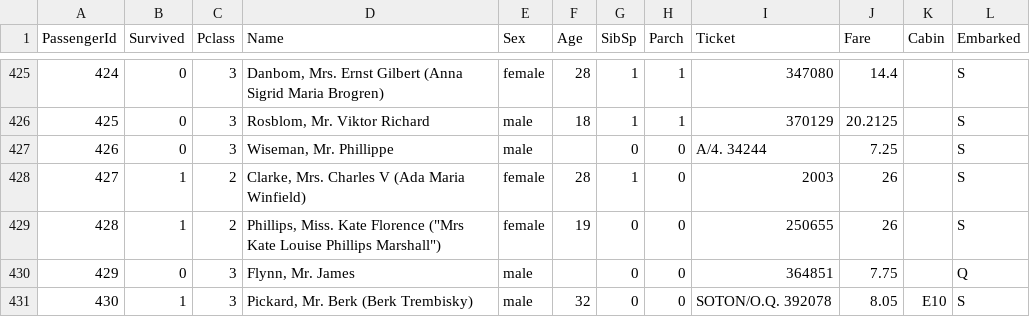
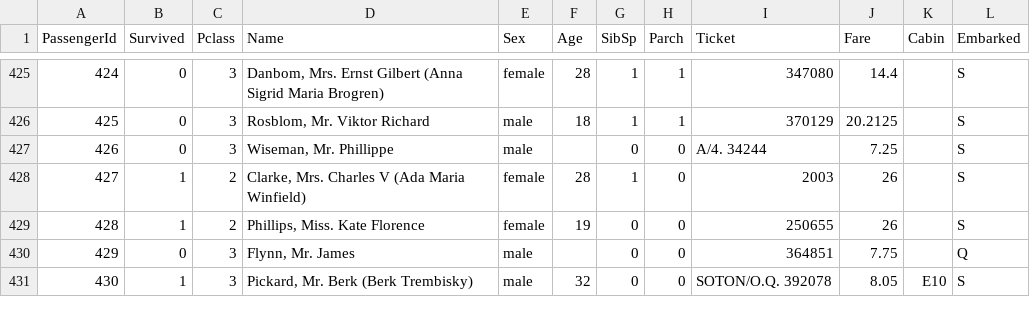
Before and after one commit to idh-cologne-tools-ressourcen-infra/exercise-04, a CSV file: data/train.csv, drawn as a sheet; only a part is shown, gaps mark what is left out.

Commit message:
Update train.csv

```diff
--- a/data/train.csv
+++ b/data/train.csv
@@ -428,3 +428,3 @@ PassengerId,Survived,Pclass,Name,Sex,Age,SibSp,Parch,Ticket,Fare,Cabin,Embarked
 427,1,2,"Clarke, Mrs. Charles V (Ada Maria Winfield)",female,28,1,0,2003,26,,S
-428,1,2,"Phillips, Miss. Kate Florence (""Mrs Kate Louise Phillips Marshall"")",female,19,0,0,250655,26,,S
+428,1,2,"Phillips, Miss. Kate Florence",female,19,0,0,250655,26,,S
 429,0,3,"Flynn, Mr. James",male,,0,0,364851,7.75,,Q
```
